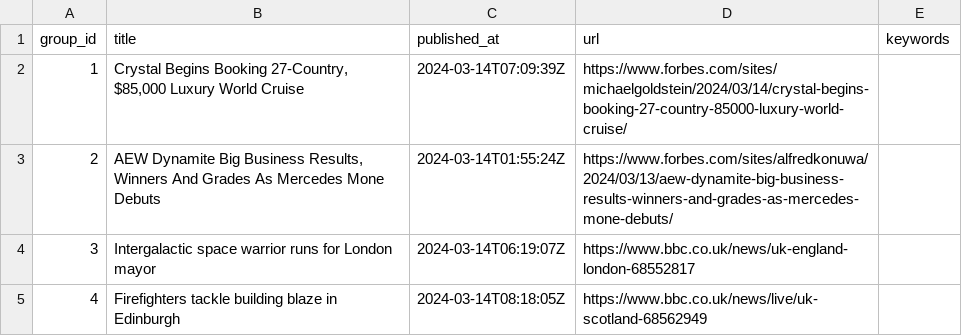
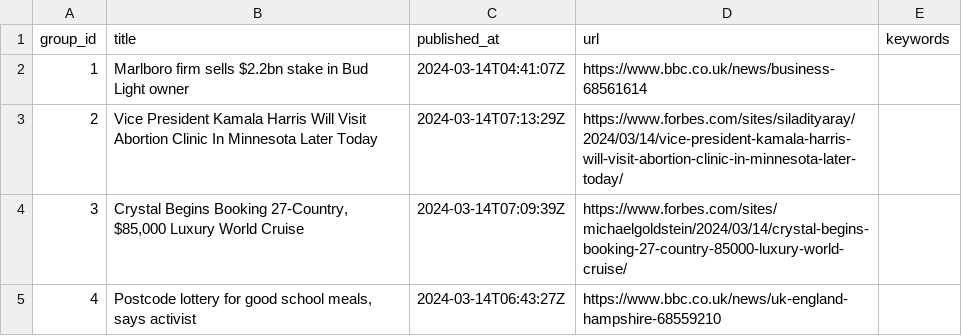
Before and after one commit to ritikaasri/newsgame, a CSV file: web/data/main.csv, drawn as a sheet.

Commit message:
Update news main.csv

```diff
--- a/web/data/main.csv
+++ b/web/data/main.csv
@@ -1,5 +1,5 @@
 group_id,title,published_at,url,keywords
-1,"Crystal Begins Booking 27-Country, $85,000 Luxury World Cruise",2024-03-14T07:09:39Z,https://www.forbes.com/sites/michaelgoldstein/2024/03/14/crystal-begins-booking-27-country-85000-luxury-world-cruise/,
-2,"AEW Dynamite Big Business Results, Winners And Grades As Mercedes Mone Debuts",2024-03-14T01:55:24Z,https://www.forbes.com/sites/alfredkonuwa/2024/03/13/aew-dynamite-big-business-results-winners-and-grades-as-mercedes-mone-debuts/,
-3,Intergalactic space warrior runs for London mayor,2024-03-14T06:19:07Z,https://www.bbc.co.uk/news/uk-england-london-68552817,
-4,Firefighters tackle building blaze in Edinburgh,2024-03-14T08:18:05Z,https://www.bbc.co.uk/news/live/uk-scotland-68562949,
+1,Marlboro firm sells $2.2bn stake in Bud Light owner,2024-03-14T04:41:07Z,https://www.bbc.co.uk/news/business-68561614,
+2,Vice President Kamala Harris Will Visit Abortion Clinic In Minnesota Later Today,2024-03-14T07:13:29Z,https://www.forbes.com/sites/siladityaray/2024/03/14/vice-president-kamala-harris-will-visit-abortion-clinic-in-minnesota-later-today/,
+3,"Crystal Begins Booking 27-Country, $85,000 Luxury World Cruise",2024-03-14T07:09:39Z,https://www.forbes.com/sites/michaelgoldstein/2024/03/14/crystal-begins-booking-27-country-85000-luxury-world-cruise/,
+4,"Postcode lottery for good school meals, says activist",2024-03-14T06:43:27Z,https://www.bbc.co.uk/news/uk-england-hampshire-68559210,
```
